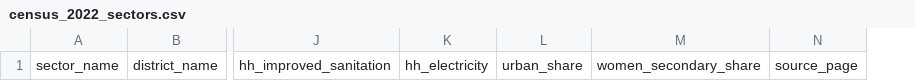
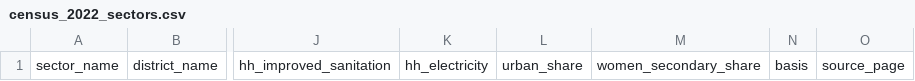
Before and after one commit to Tuyishime-Fabrice/irereroAI, a CSV file: data/templates/census_2022_sectors.csv, drawn as a sheet; only a part is shown, gaps mark what is left out; the diff names each change by its address in the sheet, - before the commit and + after, or states it on an @@ line.

```diff
--- a/data/templates/census_2022_sectors.csv
+++ b/data/templates/census_2022_sectors.csv
+column N, row 1: basis
```
Also changed, not shown: data/received_files.csv, 27 other files.
